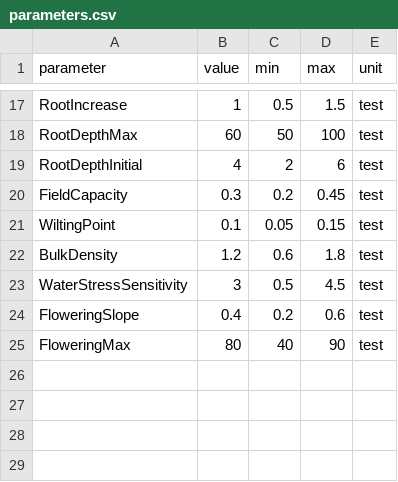
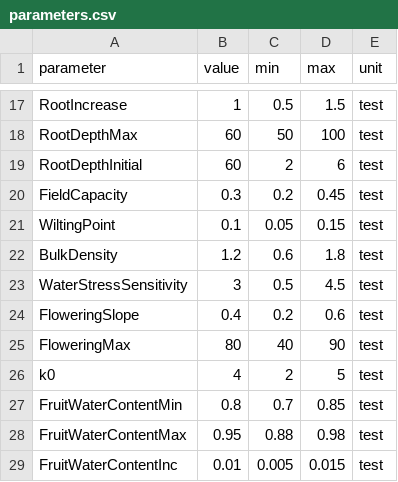
Before and after one commit to tomatoModelling/cumba_R_package, a CSV file: testFiles/parameters.csv, drawn as a sheet; only a part is shown, gaps mark what is left out.

Commit message:
added k for fruits growth

```diff
--- a/testFiles/parameters.csv
+++ b/testFiles/parameters.csv
@@ -18,3 +18,3 @@ RootIncrease,1,0.5,1.5,test
 RootDepthMax,60,50,100,test
-RootDepthInitial,4,2,6,test
+RootDepthInitial,60,2,6,test
 FieldCapacity,0.3,0.2,0.45,test
@@ -25 +25,5 @@ FloweringSlope,0.4,0.2,0.6,test
 FloweringMax,80,40,90,test
+k0,4,2,5,test
+FruitWaterContentMin,0.8,0.7,0.85,test
+FruitWaterContentMax,0.95,0.88,0.98,test
+FruitWaterContentInc,0.01,0.005,0.015,test
```
Also changed, not shown: 7 other files.
